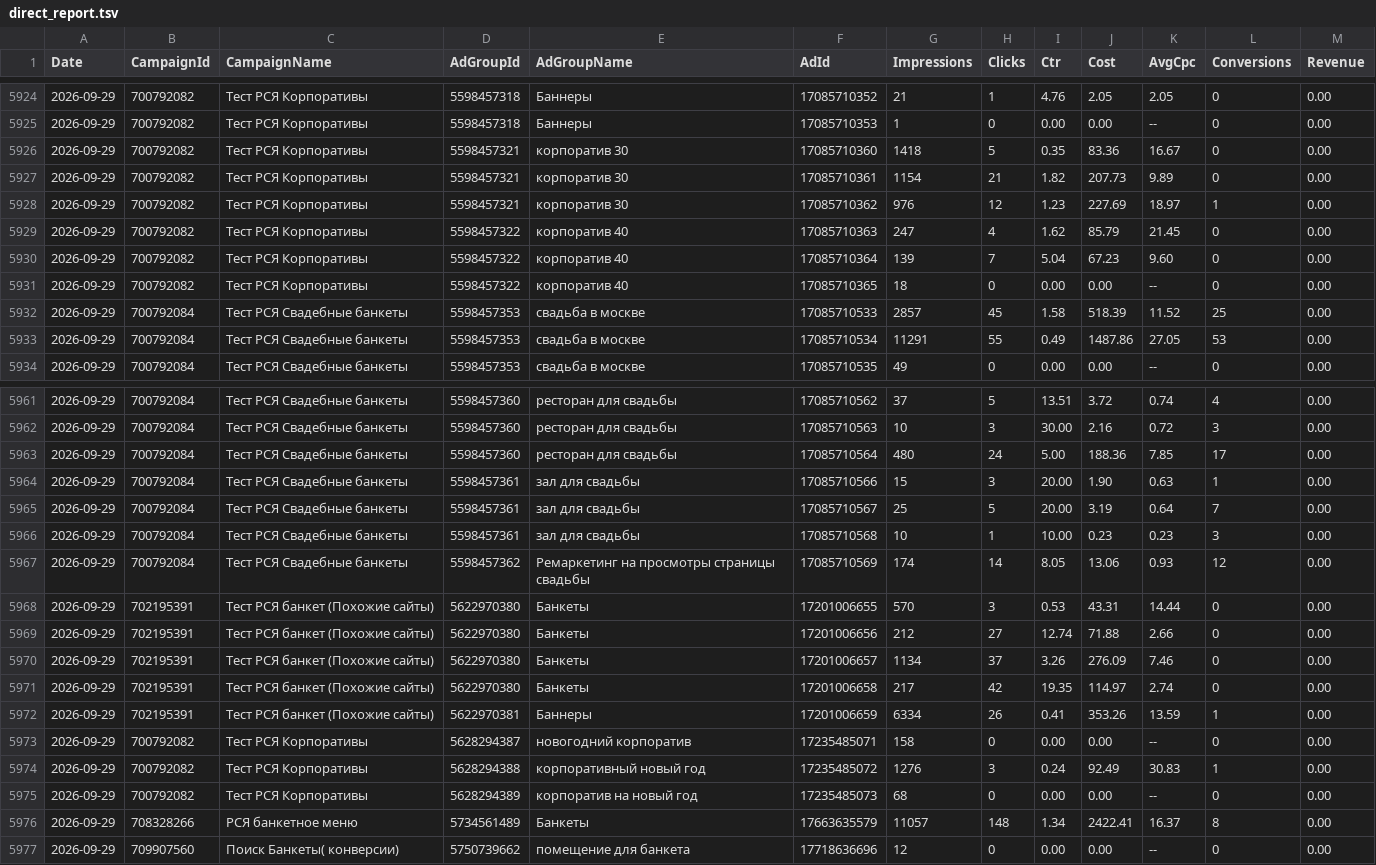
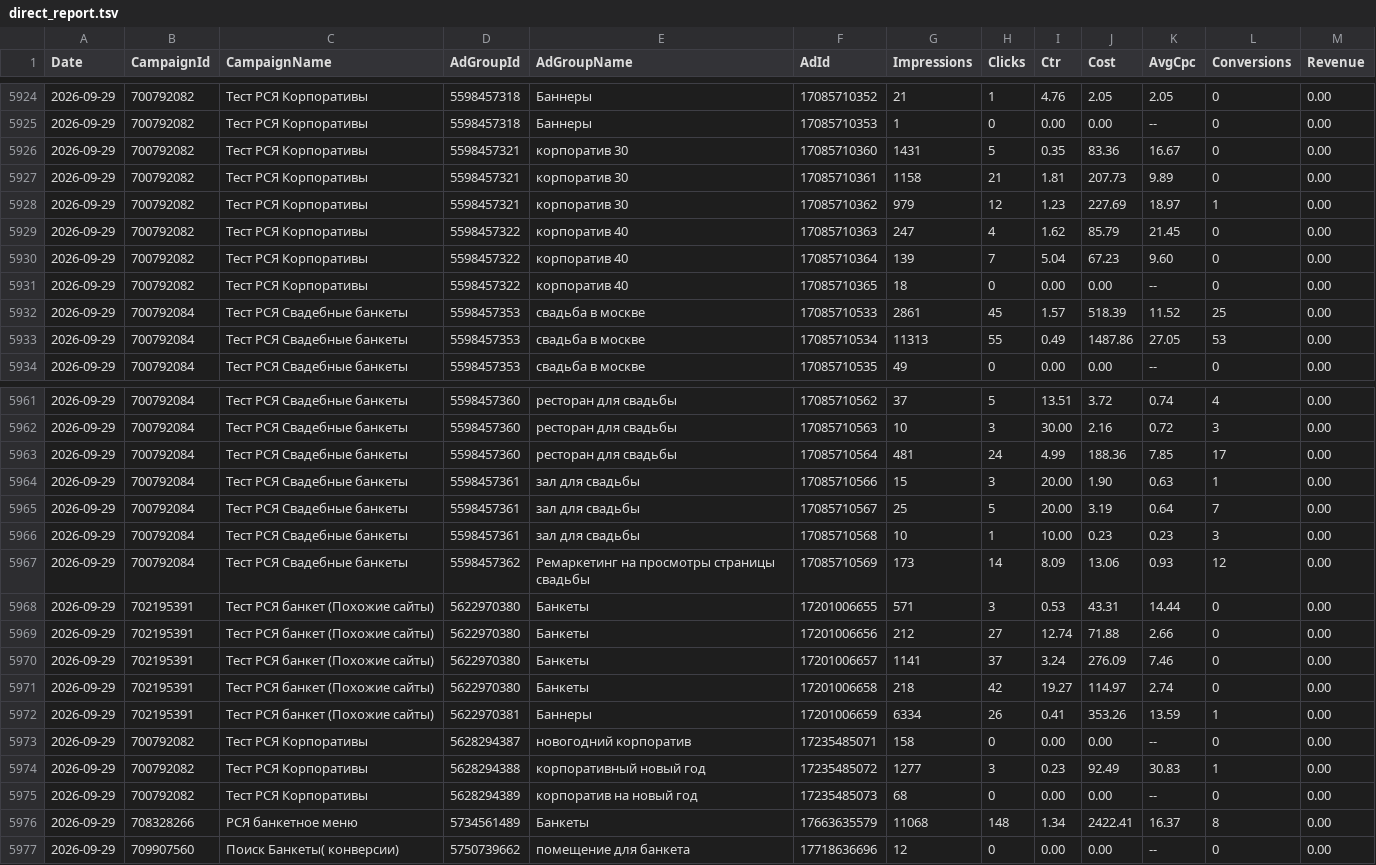
Before and after one commit to Alex19011901/advertising-control-pages, a TSV file: data/direct_report.tsv, drawn as a sheet; only a part is shown, gaps mark what is left out; the diff covers the shown part only.

```diff
--- a/data/direct_report.tsv
+++ b/data/direct_report.tsv
@@ -5925,5 +5925,5 @@ Date	CampaignId	CampaignName	AdGroupId	AdGroupName	AdId	Impressions	Clicks	Ctr	C
 2026-09-29	700792082	Тест РСЯ Корпоративы	5598457318	Баннеры	17085710353	1	0	0.00	0.00	--	0	0.00
-2026-09-29	700792082	Тест РСЯ Корпоративы	5598457321	корпоратив 30	17085710360	1418	5	0.35	83.36	16.67	0	0.00
-2026-09-29	700792082	Тест РСЯ Корпоративы	5598457321	корпоратив 30	17085710361	1154	21	1.82	207.73	9.89	0	0.00
-2026-09-29	700792082	Тест РСЯ Корпоративы	5598457321	корпоратив 30	17085710362	976	12	1.23	227.69	18.97	1	0.00
+2026-09-29	700792082	Тест РСЯ Корпоративы	5598457321	корпоратив 30	17085710360	1431	5	0.35	83.36	16.67	0	0.00
+2026-09-29	700792082	Тест РСЯ Корпоративы	5598457321	корпоратив 30	17085710361	1158	21	1.81	207.73	9.89	0	0.00
+2026-09-29	700792082	Тест РСЯ Корпоративы	5598457321	корпоратив 30	17085710362	979	12	1.23	227.69	18.97	1	0.00
 2026-09-29	700792082	Тест РСЯ Корпоративы	5598457322	корпоратив 40	17085710363	247	4	1.62	85.79	21.45	0	0.00
@@ -5931,4 +5931,4 @@ Date	CampaignId	CampaignName	AdGroupId	AdGroupName	AdId	Impressions	Clicks	Ctr	C
 2026-09-29	700792082	Тест РСЯ Корпоративы	5598457322	корпоратив 40	17085710365	18	0	0.00	0.00	--	0	0.00
-2026-09-29	700792084	Тест РСЯ Свадебные банкеты	5598457353	свадьба в москве	17085710533	2857	45	1.58	518.39	11.52	25	0.00
-2026-09-29	700792084	Тест РСЯ Свадебные банкеты	5598457353	свадьба в москве	17085710534	11291	55	0.49	1487.86	27.05	53	0.00
+2026-09-29	700792084	Тест РСЯ Свадебные банкеты	5598457353	свадьба в москве	17085710533	2861	45	1.57	518.39	11.52	25	0.00
+2026-09-29	700792084	Тест РСЯ Свадебные банкеты	5598457353	свадьба в москве	17085710534	11313	55	0.49	1487.86	27.05	53	0.00
 2026-09-29	700792084	Тест РСЯ Свадебные банкеты	5598457353	свадьба в москве	17085710535	49	0	0.00	0.00	--	0	0.00
@@ -5962,3 +5962,3 @@ Date	CampaignId	CampaignName	AdGroupId	AdGroupName	AdId	Impressions	Clicks	Ctr	C
 2026-09-29	700792084	Тест РСЯ Свадебные банкеты	5598457360	ресторан для свадьбы	17085710563	10	3	30.00	2.16	0.72	3	0.00
-2026-09-29	700792084	Тест РСЯ Свадебные банкеты	5598457360	ресторан для свадьбы	17085710564	480	24	5.00	188.36	7.85	17	0.00
+2026-09-29	700792084	Тест РСЯ Свадебные банкеты	5598457360	ресторан для свадьбы	17085710564	481	24	4.99	188.36	7.85	17	0.00
 2026-09-29	700792084	Тест РСЯ Свадебные банкеты	5598457361	зал для свадьбы	17085710566	15	3	20.00	1.90	0.63	1	0.00
@@ -5966,12 +5966,12 @@ Date	CampaignId	CampaignName	AdGroupId	AdGroupName	AdId	Impressions	Clicks	Ctr	C
 2026-09-29	700792084	Тест РСЯ Свадебные банкеты	5598457361	зал для свадьбы	17085710568	10	1	10.00	0.23	0.23	3	0.00
-2026-09-29	700792084	Тест РСЯ Свадебные банкеты	5598457362	Ремаркетинг на просмотры страницы свадьбы	17085710569	174	14	8.05	13.06	0.93	12	0.00
-2026-09-29	702195391	Тест РСЯ банкет (Похожие сайты)	5622970380	Банкеты	17201006655	570	3	0.53	43.31	14.44	0	0.00
+2026-09-29	700792084	Тест РСЯ Свадебные банкеты	5598457362	Ремаркетинг на просмотры страницы свадьбы	17085710569	173	14	8.09	13.06	0.93	12	0.00
+2026-09-29	702195391	Тест РСЯ банкет (Похожие сайты)	5622970380	Банкеты	17201006655	571	3	0.53	43.31	14.44	0	0.00
 2026-09-29	702195391	Тест РСЯ банкет (Похожие сайты)	5622970380	Банкеты	17201006656	212	27	12.74	71.88	2.66	0	0.00
-2026-09-29	702195391	Тест РСЯ банкет (Похожие сайты)	5622970380	Банкеты	17201006657	1134	37	3.26	276.09	7.46	0	0.00
-2026-09-29	702195391	Тест РСЯ банкет (Похожие сайты)	5622970380	Банкеты	17201006658	217	42	19.35	114.97	2.74	0	0.00
+2026-09-29	702195391	Тест РСЯ банкет (Похожие сайты)	5622970380	Банкеты	17201006657	1141	37	3.24	276.09	7.46	0	0.00
+2026-09-29	702195391	Тест РСЯ банкет (Похожие сайты)	5622970380	Банкеты	17201006658	218	42	19.27	114.97	2.74	0	0.00
 2026-09-29	702195391	Тест РСЯ банкет (Похожие сайты)	5622970381	Баннеры	17201006659	6334	26	0.41	353.26	13.59	1	0.00
 2026-09-29	700792082	Тест РСЯ Корпоративы	5628294387	новогодний корпоратив	17235485071	158	0	0.00	0.00	--	0	0.00
-2026-09-29	700792082	Тест РСЯ Корпоративы	5628294388	корпоративный новый год	17235485072	1276	3	0.24	92.49	30.83	1	0.00
+2026-09-29	700792082	Тест РСЯ Корпоративы	5628294388	корпоративный новый год	17235485072	1277	3	0.23	92.49	30.83	1	0.00
 2026-09-29	700792082	Тест РСЯ Корпоративы	5628294389	корпоратив на новый год	17235485073	68	0	0.00	0.00	--	0	0.00
-2026-09-29	708328266	РСЯ банкетное меню	5734561489	Банкеты	17663635579	11057	148	1.34	2422.41	16.37	8	0.00
+2026-09-29	708328266	РСЯ банкетное меню	5734561489	Банкеты	17663635579	11068	148	1.34	2422.41	16.37	8	0.00
 2026-09-29	709907560	Поиск Банкеты( конверсии)	5750739662	помещение для банкета	17718636696	12	0	0.00	0.00	--	0	0.00
```
Also changed, not shown: 15 edited cells elsewhere in this file, 4 other files.
